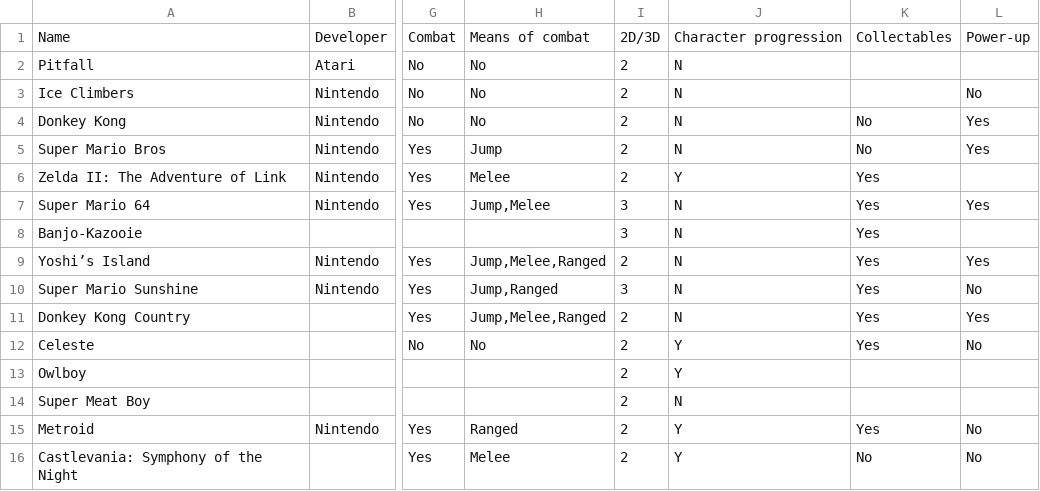
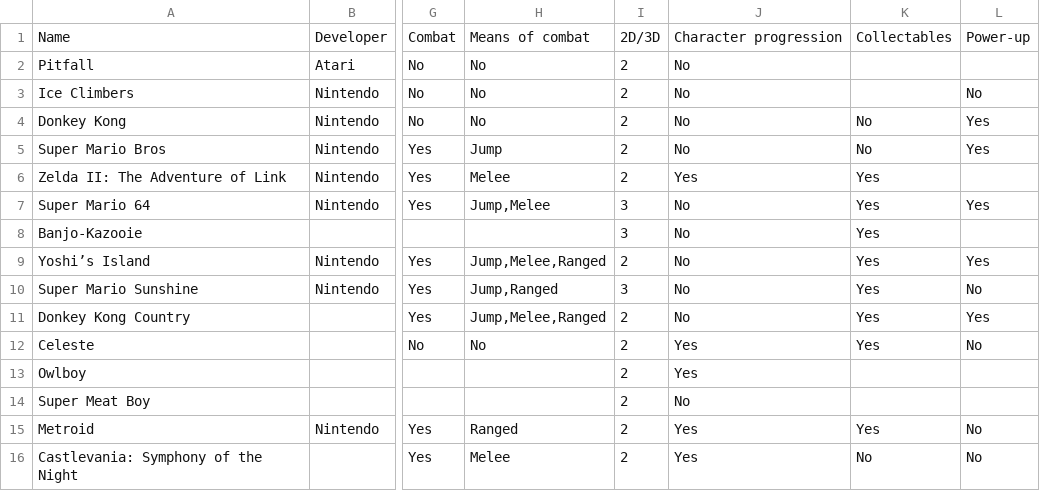
Before and after one commit to qwertystop/config-d3-fdg, a CSV file: data.csv, drawn as a sheet; only a part is shown, gaps mark what is left out; the diff names each change by its address in the sheet, - before the commit and + after, or states it on an @@ line.

Commit message:
Fix abbrev

```diff
--- a/data.csv
+++ b/data.csv
-J2:J5: N
+J2:J5: No
-J6: Y
+J6: Yes
-J7:J11: N
+J7:J11: No
-J12:J13: Y
+J12:J13: Yes
-J14: N
+J14: No
-J15:J16: Y
+J15:J16: Yes
```
